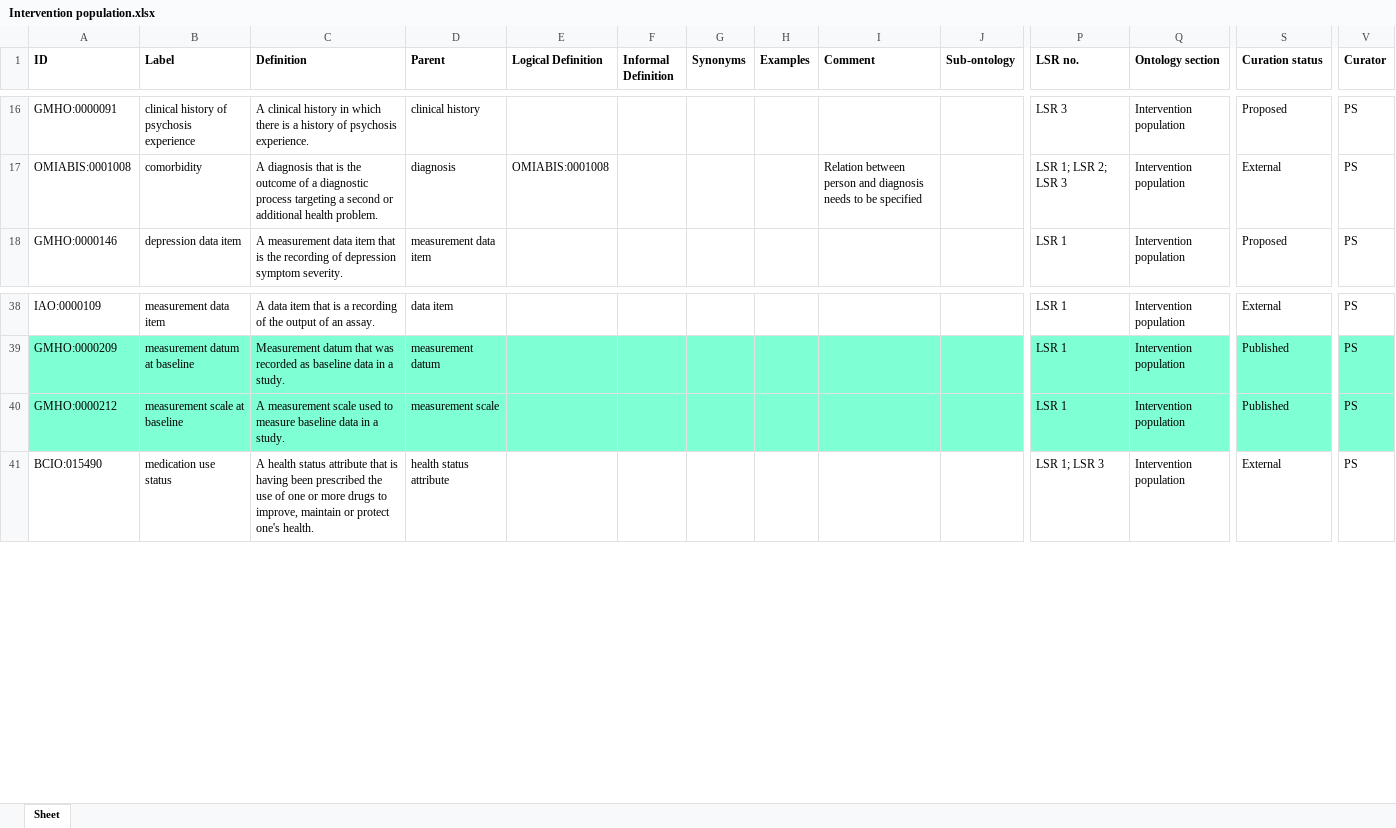
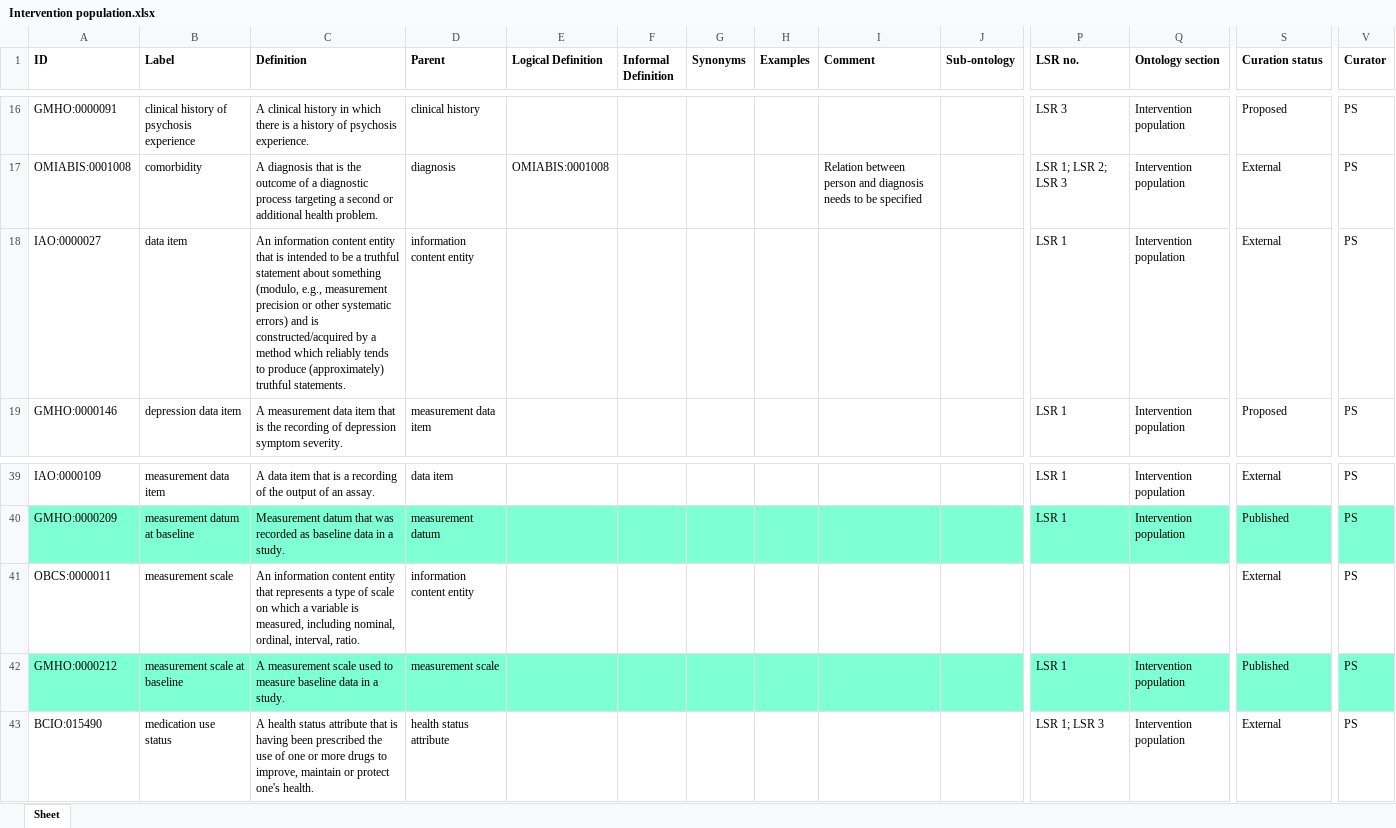
Before and after one commit to galenos-project/mental-health-ontology, an Excel workbook: Intervention population/Intervention population.xlsx, sheet Sheet, drawn as a sheet; only a part is shown, gaps mark what is left out; values as stored, in another font and other column widths than the file's, no borders; rows hold the shown columns only; the diff names each change by its address in the sheet, - before the commit and + after, or states it on an @@ line.

Commit message:
Updating Intervention population.xlsx

```diff
--- a/Intervention population/Intervention population.xlsx (sheet Sheet)
+++ b/Intervention population/Intervention population.xlsx (sheet Sheet)
+row 18: IAO:0000027 | data item | An information content entity that is intended to be a truthful statement about something (modulo, e.g., measurement precision or other systematic errors) and is constructed/acquired by a method which reliably tends to produce (approximately) truthful statements. | information content entity |  |  |  |  |  |  | LSR 1 | Intervention population | External | PS
+row 41: OBCS:0000011 | measurement scale | An information content entity that represents a type of scale on which a variable is measured, including nominal, ordinal, interval, ratio. | information content entity |  |  |  |  |  |  |  |  | External | PS
```
